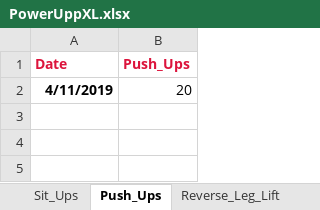
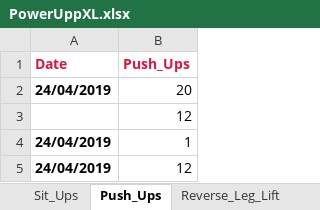
Before and after one commit to RobertWoodhouse/PowerUpp, an Excel workbook: PowerUppXL.xlsx, sheet Push_Ups, drawn as a sheet; values as stored, in another font and other column widths than the file's, no borders; the diff names each change by its address in the sheet, - before the commit and + after, or states it on an @@ line.

Commit message:
Spreadsheet tables Date functioning

```diff
--- a/PowerUppXL.xlsx (sheet Push_Ups)
+++ b/PowerUppXL.xlsx (sheet Push_Ups)
-A2 (Date): 4/11/2019
+A2 (Date): 24/04/2019
+row 3:  | 12
+row 4: 24/04/2019 | 1
+row 5: 24/04/2019 | 12
```
Also changed, not shown: sheet Exercise Table, sheet Reverse_Leg_Lift, sheet Squats, sheet Standing_Lunges, sheet Dumbbell_Side_Bend, sheet Dumbbell_Curls, 1 more sheet, 4 other files.
